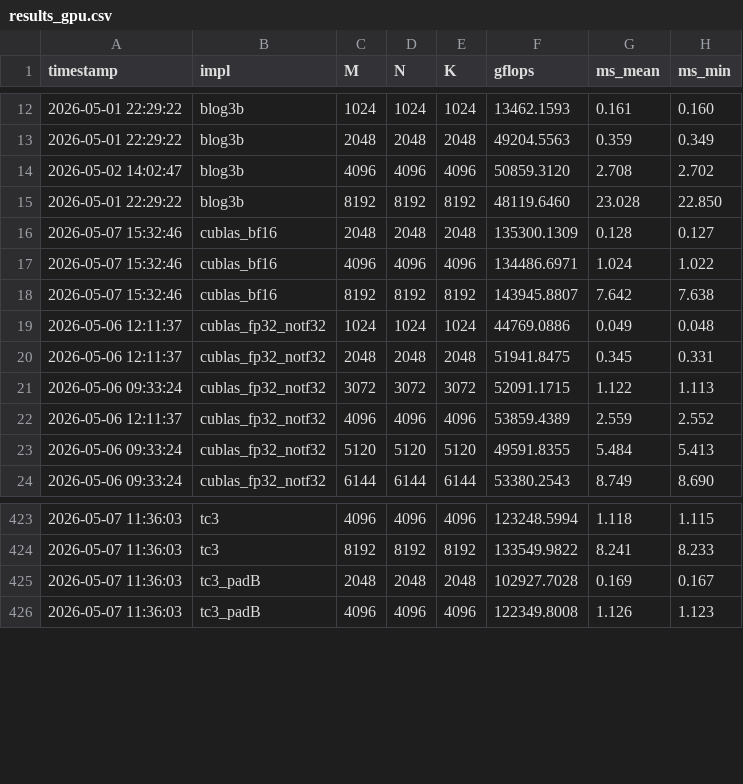
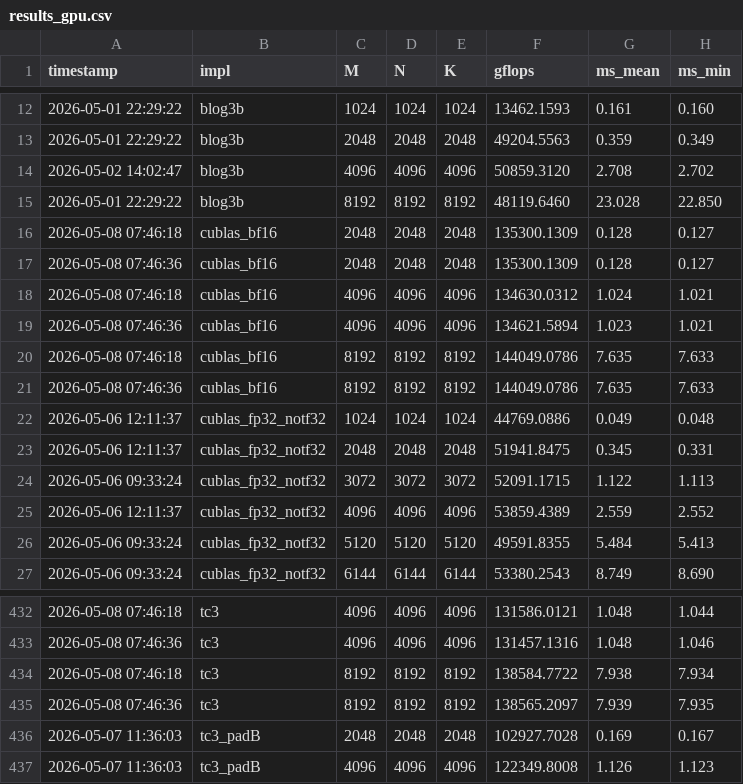
Before and after one commit to tongzhou80/mymatmul, a CSV file: benchmarks/results_gpu.csv, drawn as a sheet; only a part is shown, gaps mark what is left out; the diff covers the shown part only.

```diff
--- a/benchmarks/results_gpu.csv
+++ b/benchmarks/results_gpu.csv
@@ -15,5 +15,8 @@ timestamp,impl,M,N,K,gflops,ms_mean,ms_min
 2026-05-01 22:29:22,blog3b,8192,8192,8192,48119.6460,23.028,22.850
-2026-05-07 15:32:46,cublas_bf16,2048,2048,2048,135300.1309,0.128,0.127
-2026-05-07 15:32:46,cublas_bf16,4096,4096,4096,134486.6971,1.024,1.022
-2026-05-07 15:32:46,cublas_bf16,8192,8192,8192,143945.8807,7.642,7.638
+2026-05-08 07:46:18,cublas_bf16,2048,2048,2048,135300.1309,0.128,0.127
+2026-05-08 07:46:36,cublas_bf16,2048,2048,2048,135300.1309,0.128,0.127
+2026-05-08 07:46:18,cublas_bf16,4096,4096,4096,134630.0312,1.024,1.021
+2026-05-08 07:46:36,cublas_bf16,4096,4096,4096,134621.5894,1.023,1.021
+2026-05-08 07:46:18,cublas_bf16,8192,8192,8192,144049.0786,7.635,7.633
+2026-05-08 07:46:36,cublas_bf16,8192,8192,8192,144049.0786,7.635,7.633
 2026-05-06 12:11:37,cublas_fp32_notf32,1024,1024,1024,44769.0886,0.049,0.048
@@ -423,3 +432,5 @@ timestamp,impl,M,N,K,gflops,ms_mean,ms_min
-2026-05-07 11:36:03,tc3,4096,4096,4096,123248.5994,1.118,1.115
-2026-05-07 11:36:03,tc3,8192,8192,8192,133549.9822,8.241,8.233
+2026-05-08 07:46:18,tc3,4096,4096,4096,131586.0121,1.048,1.044
+2026-05-08 07:46:36,tc3,4096,4096,4096,131457.1316,1.048,1.046
+2026-05-08 07:46:18,tc3,8192,8192,8192,138584.7722,7.938,7.934
+2026-05-08 07:46:36,tc3,8192,8192,8192,138565.2097,7.939,7.935
 2026-05-07 11:36:03,tc3_padB,2048,2048,2048,102927.7028,0.169,0.167
```
Also changed, not shown: 8 added rows, 2 removed rows and 23 edited cells elsewhere in this file, 17 other files.
